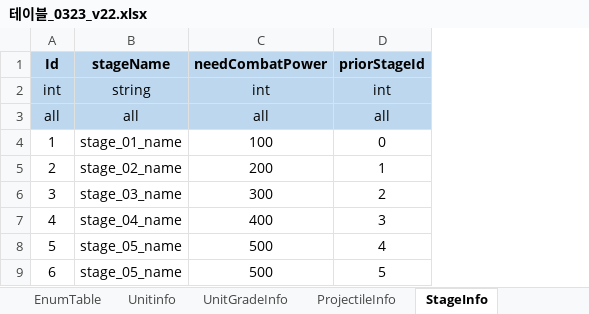
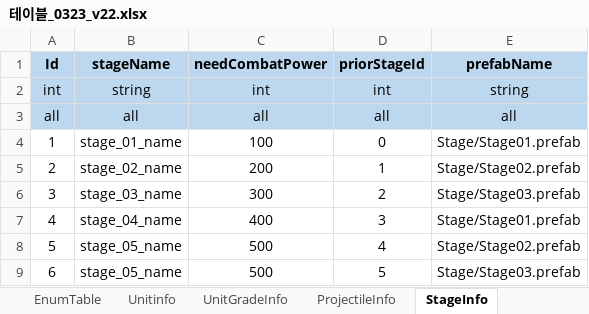
Before and after one commit to david0305mc/TowerDefense, an Excel workbook: ExcelToCSV/SrcFolder/테이블_0323_v22.xlsx, sheet StageInfo, drawn as a sheet; values as stored, in another font and other column widths than the file's, no borders; the diff names each change by its address in the sheet, - before the commit and + after, or states it on an @@ line.

Commit message:
Addressable - Stage

```diff
--- a/ExcelToCSV/SrcFolder/테이블_0323_v22.xlsx (sheet StageInfo)
+++ b/ExcelToCSV/SrcFolder/테이블_0323_v22.xlsx (sheet StageInfo)
+column E (prefabName), rows 2-9: string | all | Stage/Stage01.prefab | Stage/Stage02.prefab | Stage/Stage03.prefab | Stage/Stage01.prefab | Stage/Stage02.prefab | Stage/Stage03.prefab
```
Also changed, not shown: 27 other files.
